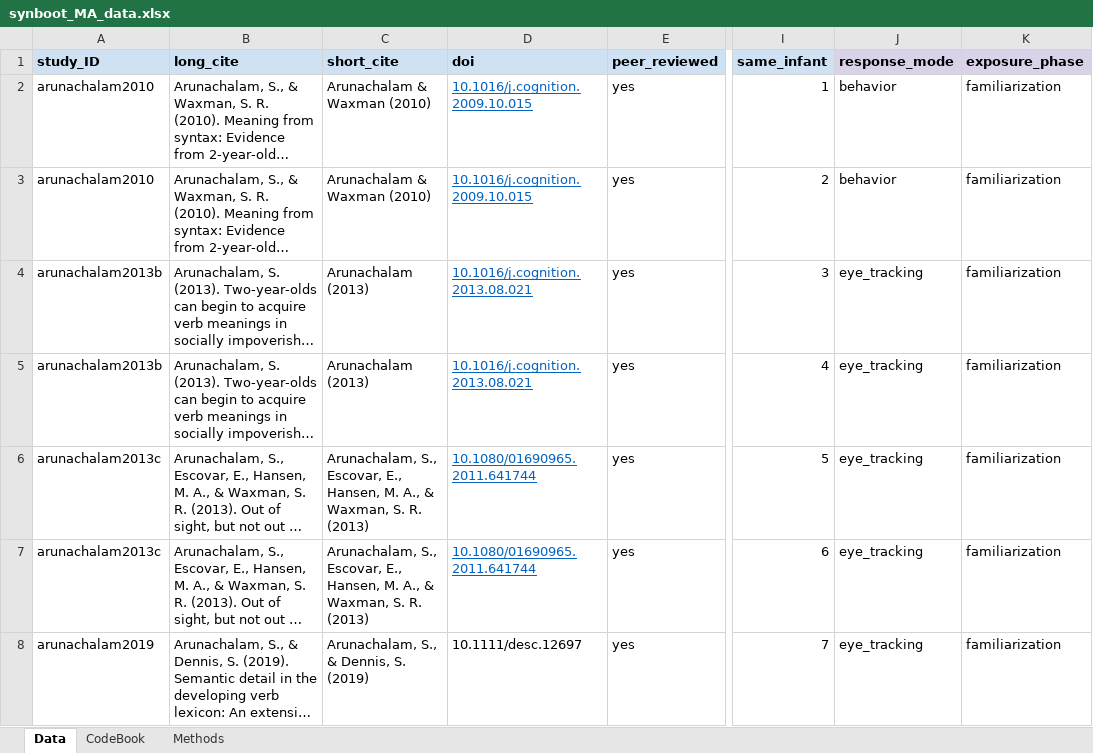
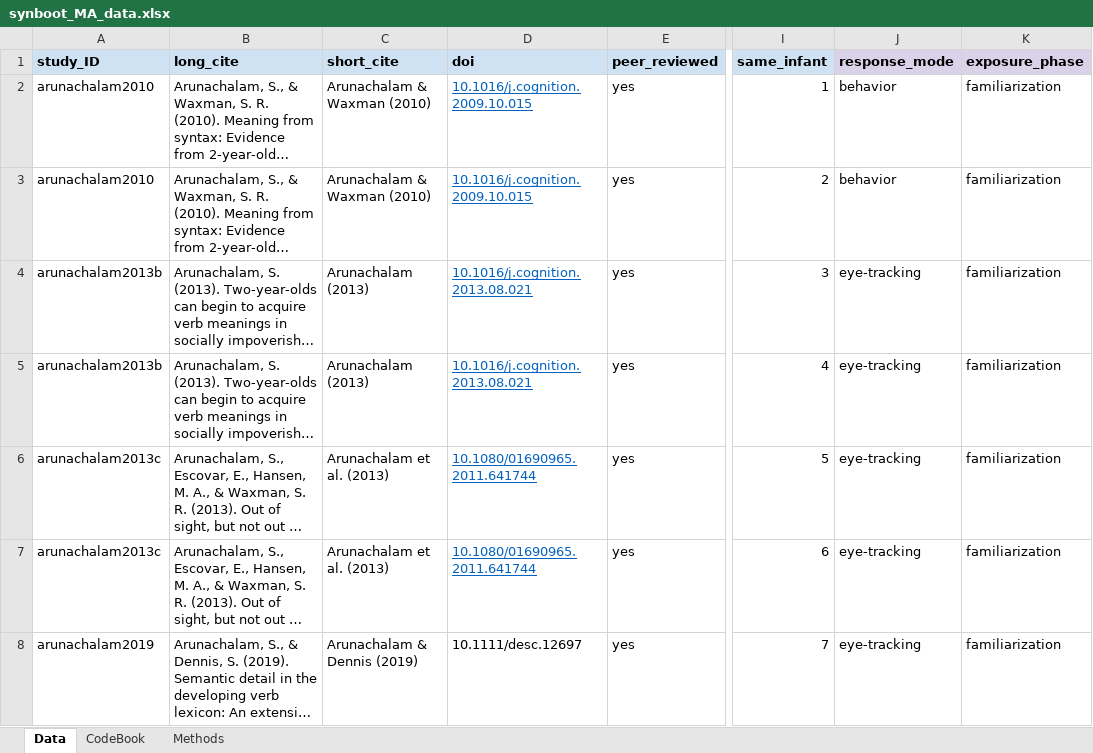
Before and after one commit to anjiecao/SyntacticBootstrappingMA, an Excel workbook: metalab_challenge/synboot_MA_data.xlsx, sheet Data, drawn as a sheet; only a part is shown, gaps mark what is left out; long unchanged cells end in …; values as stored, in another font and other column widths than the file's, no borders; the diff covers the shown part only; the diff names each change by its address in the sheet, - before the commit and + after, or states it on an @@ line.

Commit message:
update metalab challenge data

```diff
--- a/metalab_challenge/synboot_MA_data.xlsx (sheet Data)
+++ b/metalab_challenge/synboot_MA_data.xlsx (sheet Data)
-J4:J8 (response_mode): eye_tracking
+J4:J8 (response_mode): eye-tracking
-C6:C7 (short_cite): Arunachalam, S., Escovar, E., Hansen, M. A., & Waxman, S. R. (2013)
+C6:C7 (short_cite): Arunachalam et al. (2013)
-C8 (short_cite): Arunachalam, S., & Dennis, S. (2019)
+C8 (short_cite): Arunachalam & Dennis (2019)
```
Also changed, not shown: 16 edited cells elsewhere in this sheet.
